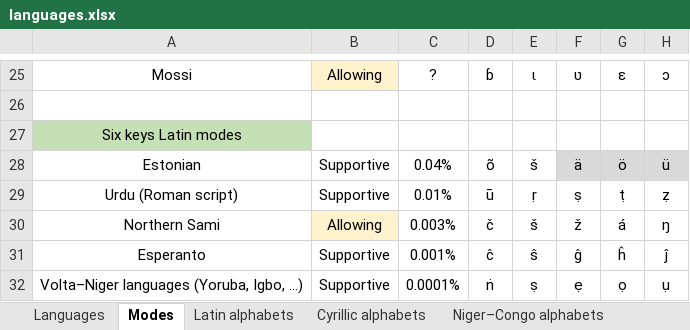
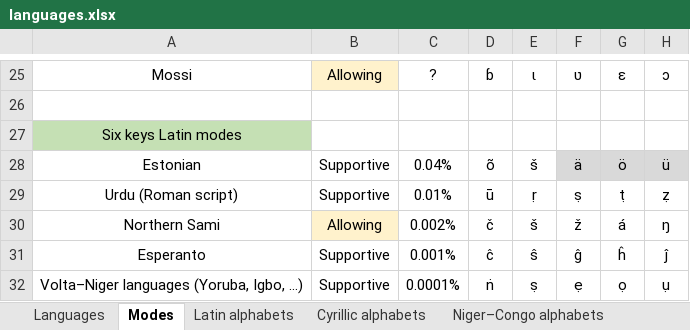
Before and after one commit to uqqu/qPhyx, an Excel workbook: external/languages.xlsx, sheet Modes, drawn as a sheet; only a part is shown, gaps mark what is left out; values as stored, in another font and other column widths than the file's, no borders; the diff covers the shown part only; the diff names each change by its address in the sheet, - before the commit and + after, or states it on an @@ line.

```diff
--- a/external/languages.xlsx (sheet Modes)
+++ b/external/languages.xlsx (sheet Modes)
-C30: 0.003%
+C30: 0.002%
```
Also changed, not shown: 12 edited cells elsewhere in this sheet, sheet Languages, formulas that keep their value, hidden cells, 2 other files.
